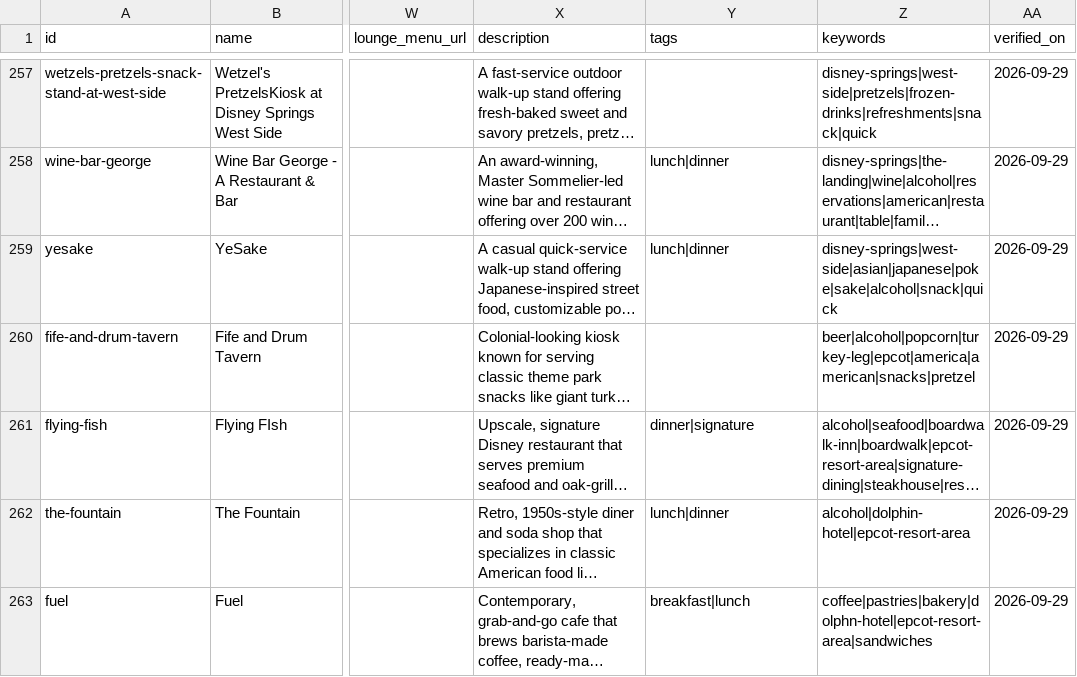
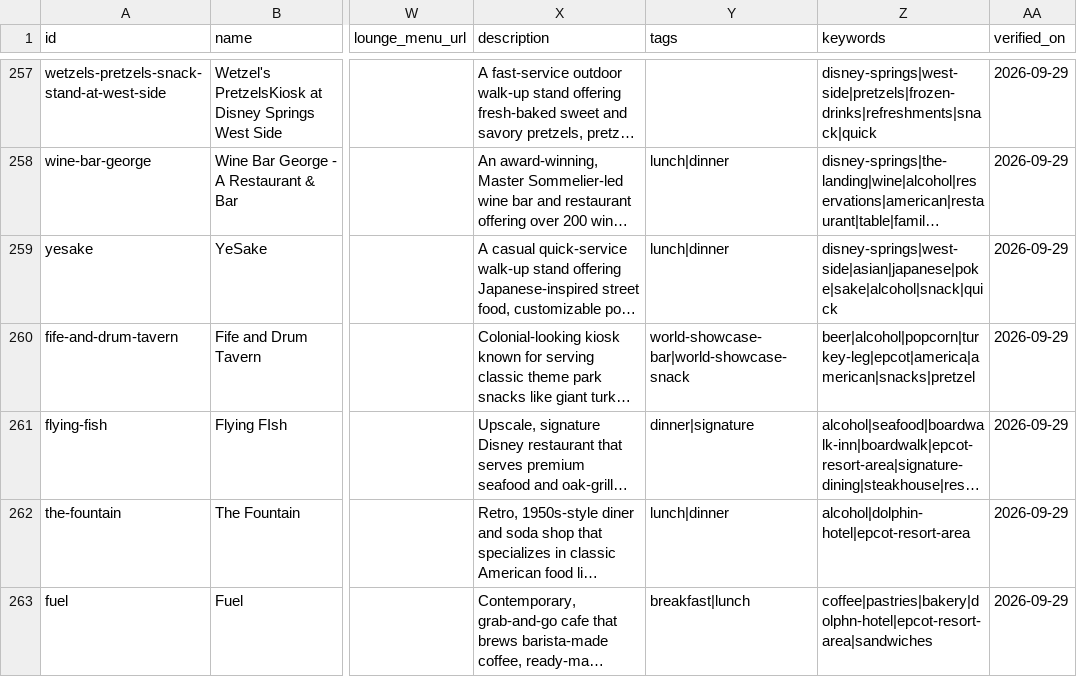
Before and after one commit to iammazed/magicaltracker, a CSV file: data/venues.csv, drawn as a sheet; only a part is shown, gaps mark what is left out; long unchanged cells end in …; the diff covers the shown part only; the diff names each change by its address in the sheet, - before the commit and + after, or states it on an @@ line.

```diff
--- a/data/venues.csv
+++ b/data/venues.csv
-Y260 (tags): (empty)
+Y260 (tags): world-showcase-bar|world-showcase-snack
```
Also changed, not shown: 51 edited cells elsewhere in this file, 2 other files.
